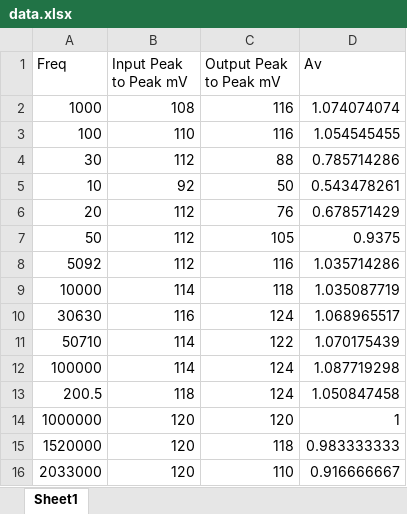
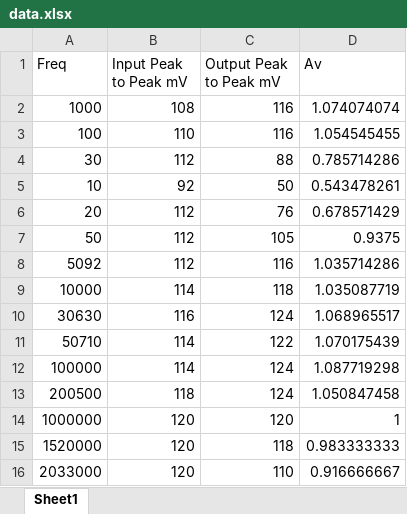
Before and after one commit to AdamStammerWSU/schoolWork, an Excel workbook: electronics/elecLab11/data.xlsx, sheet Sheet1, drawn as a sheet; values as stored, in another font and other column widths than the file's, no borders; charts and pictures not drawn; the diff names each change by its address in the sheet, - before the commit and + after, or states it on an @@ line.

```diff
--- a/electronics/elecLab11/data.xlsx (sheet Sheet1)
+++ b/electronics/elecLab11/data.xlsx (sheet Sheet1)
-A13 (Freq): 200.5
+A13 (Freq): 200500
```
Also changed, not shown: charts or pictures, 9 other files.
